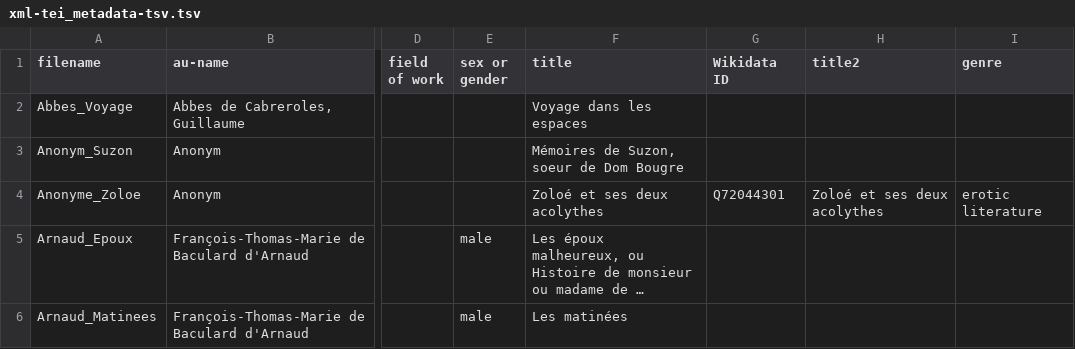
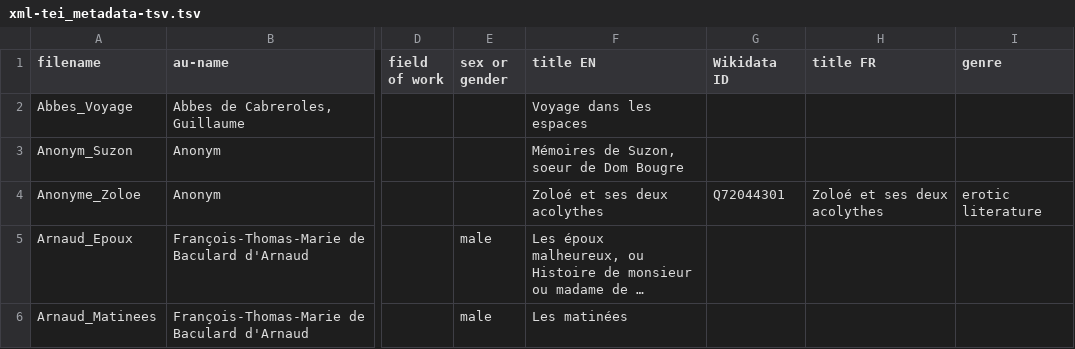
Before and after one commit to MiMoText/img-paths-for-wikibase, a TSV file: wikibase-statements/xml-tei_metadata-tsv.tsv, drawn as a sheet; only a part is shown, gaps mark what is left out; long unchanged cells end in …; the diff names each change by its address in the sheet, - before the commit and + after, or states it on an @@ line.

Commit message:
Update xml-tei_metadata-tsv.tsv

```diff
--- a/wikibase-statements/xml-tei_metadata-tsv.tsv
+++ b/wikibase-statements/xml-tei_metadata-tsv.tsv
-F1: title
+F1: title EN
-H1: title2
+H1: title FR
```
